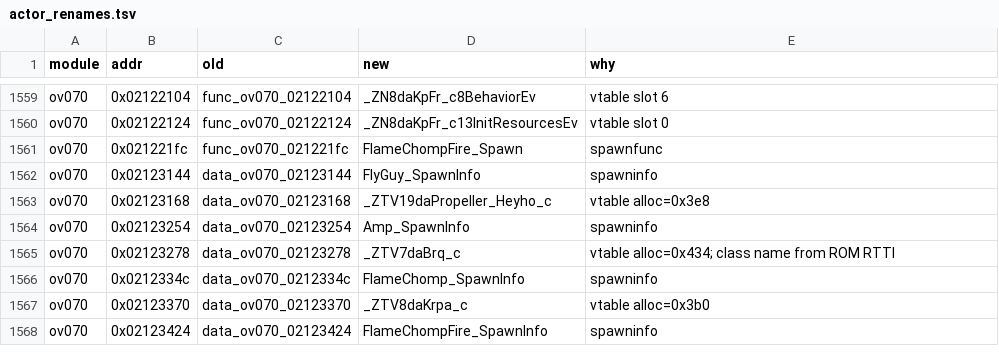
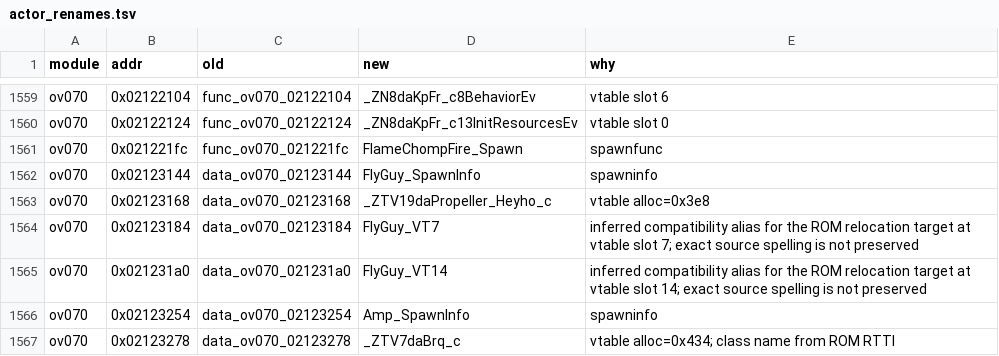
Before and after one commit to tangosdev/sm64ds-decomp, a TSV file: symbols/actor_renames.tsv, drawn as a sheet; only a part is shown, gaps mark what is left out; the shorter side is filled out with more unchanged rows.

Commit message:
Promote daPropeller_Heyho_c intact translation unit

```diff
--- a/symbols/actor_renames.tsv
+++ b/symbols/actor_renames.tsv
@@ -1563,2 +1563,4 @@ ov070	0x02123144	data_ov070_02123144	FlyGuy_SpawnInfo	spawninfo
 ov070	0x02123168	data_ov070_02123168	_ZTV19daPropeller_Heyho_c	vtable alloc=0x3e8
+ov070	0x02123184	data_ov070_02123184	FlyGuy_VT7	inferred compatibility alias for the ROM relocation target at vtable slot 7; exact source spelling is not preserved
+ov070	0x021231a0	data_ov070_021231a0	FlyGuy_VT14	inferred compatibility alias for the ROM relocation target at vtable slot 14; exact source spelling is not preserved
 ov070	0x02123254	data_ov070_02123254	Amp_SpawnInfo	spawninfo
```
Also changed, not shown: 34 other files.
